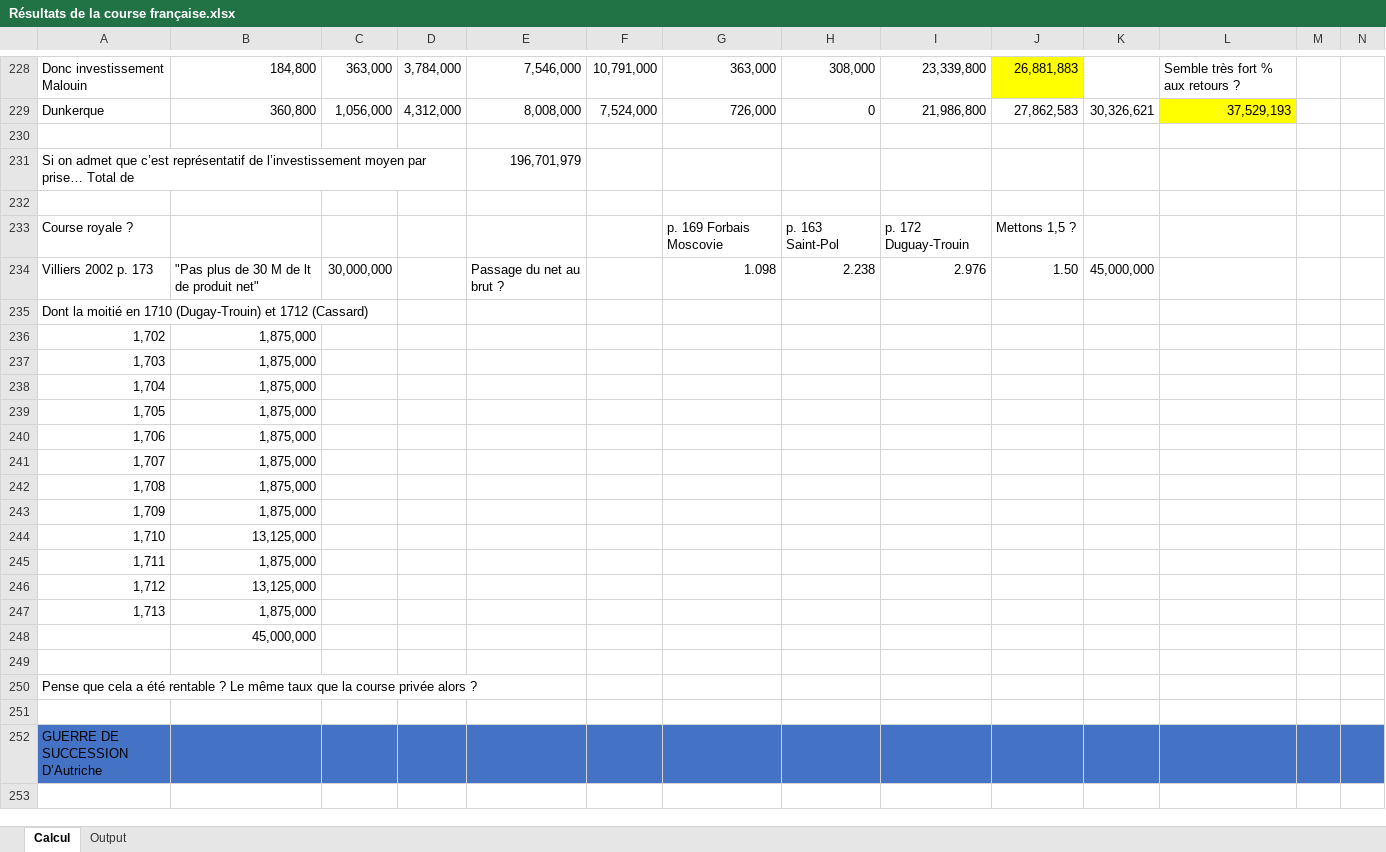
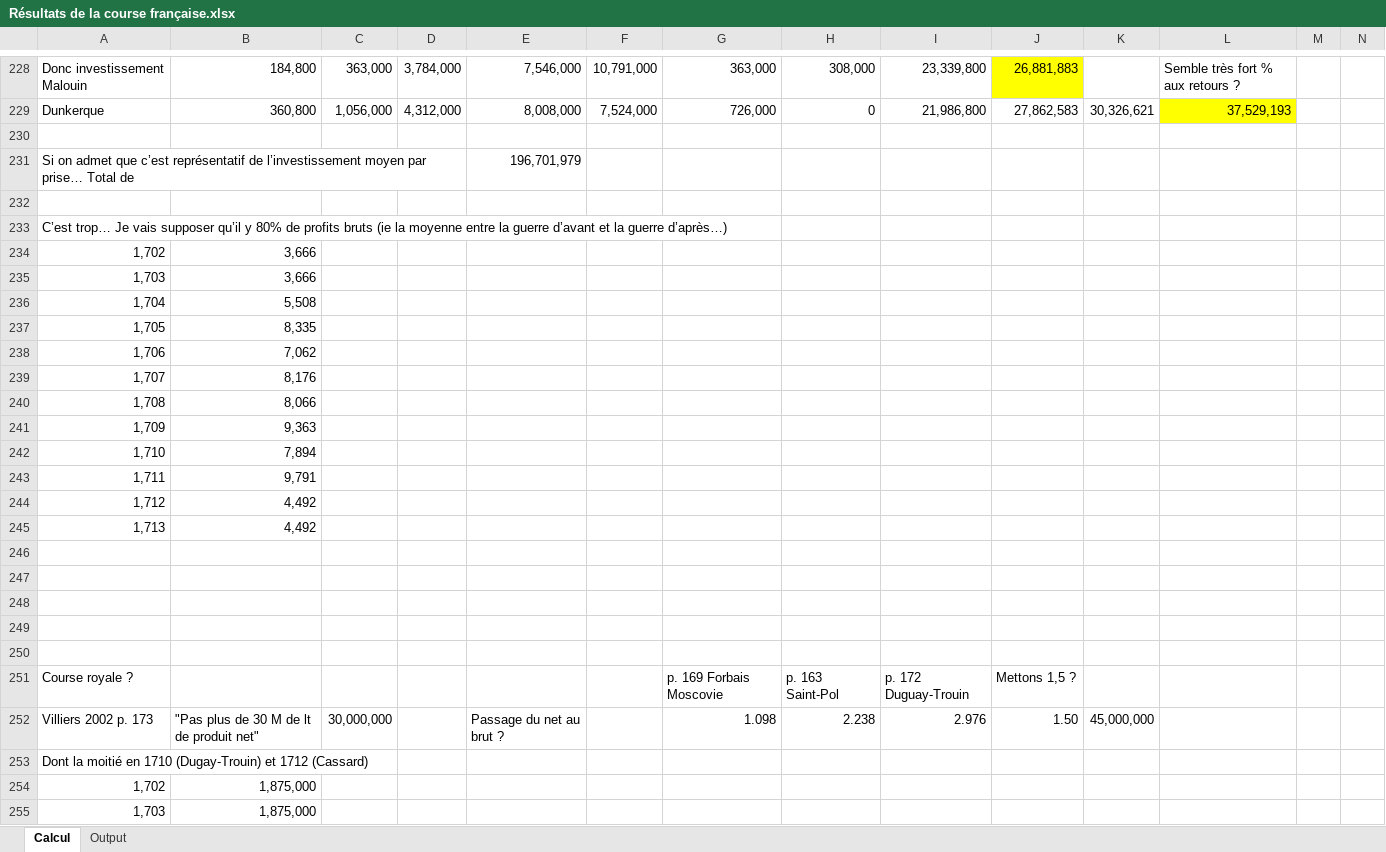
Before and after one commit to gdaudin/2016-Hamburg-Impact-of-War, an Excel workbook: External Data/Résultats de la course française.xlsx, sheet Calcul, drawn as a sheet; only a part is shown, gaps mark what is left out; the shorter side is filled out with more unchanged rows; values as stored, in another font and other column widths than the file's, no borders; the diff names each change by its address in the sheet, - before the commit and + after, or states it on an @@ line.

```diff
--- a/External Data/Résultats de la course française.xlsx (sheet Calcul)
+++ b/External Data/Résultats de la course française.xlsx (sheet Calcul)
+row 233: C’est trop… Je vais supposer qu’il y 80% de profits bruts (ie la moyenne entre la guerre d’avant et la guerre d’après…)
+row 234: 1,702 | 3,666
+row 235: 1,703 | 3,666
+row 236: 1,704 | 5,508
+row 237: 1,705 | 8,335
+row 238: 1,706 | 7,062
+row 239: 1,707 | 8,176
+row 240: 1,708 | 8,066
+row 241: 1,709 | 9,363
+row 242: 1,710 | 7,894
+row 243: 1,711 | 9,791
+row 244: 1,712 | 4,492
+row 245: 1,713 | 4,492
+row 246: (empty)
+row 247: (empty)
+row 248: (empty)
+row 249: (empty)
+row 250: (empty)
```
Also changed, not shown: sheet Output, formulas that keep their value, 4 other files.
